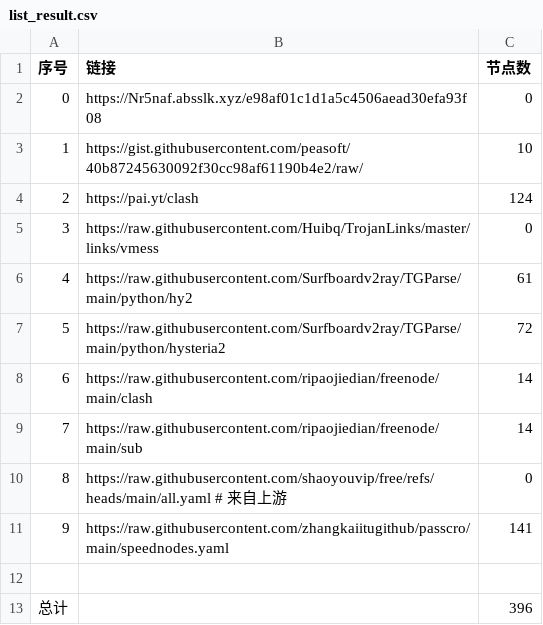
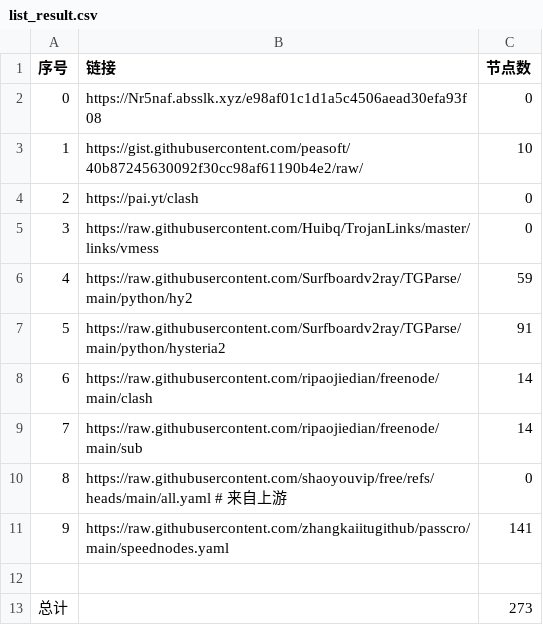
Before and after one commit to yuzengbaocy/AutoMergePublicNodes, a CSV file: list_result.csv, drawn as a sheet.

```diff
--- a/list_result.csv
+++ b/list_result.csv
@@ -3,6 +3,6 @@
 1,https://gist.githubusercontent.com/peasoft/40b87245630092f30cc98af61190b4e2/raw/,10
-2,https://pai.yt/clash,124
+2,https://pai.yt/clash,0
 3,https://raw.githubusercontent.com/Huibq/TrojanLinks/master/links/vmess,0
-4,https://raw.githubusercontent.com/Surfboardv2ray/TGParse/main/python/hy2,61
-5,https://raw.githubusercontent.com/Surfboardv2ray/TGParse/main/python/hysteria2,72
+4,https://raw.githubusercontent.com/Surfboardv2ray/TGParse/main/python/hy2,59
+5,https://raw.githubusercontent.com/Surfboardv2ray/TGParse/main/python/hysteria2,91
 6,https://raw.githubusercontent.com/ripaojiedian/freenode/main/clash,14
@@ -12,2 +12,2 @@
 
-总计,,396
+总计,,273
```
Also changed, not shown: 26 other files.
